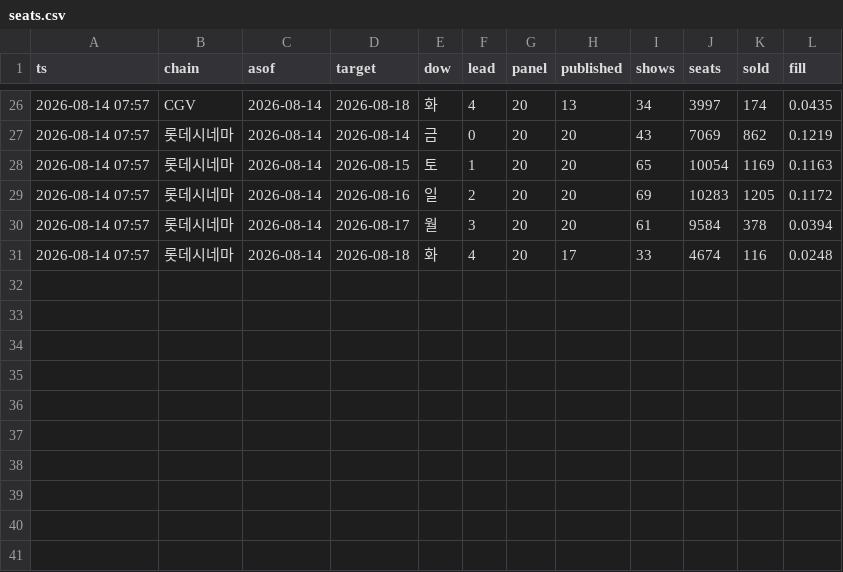
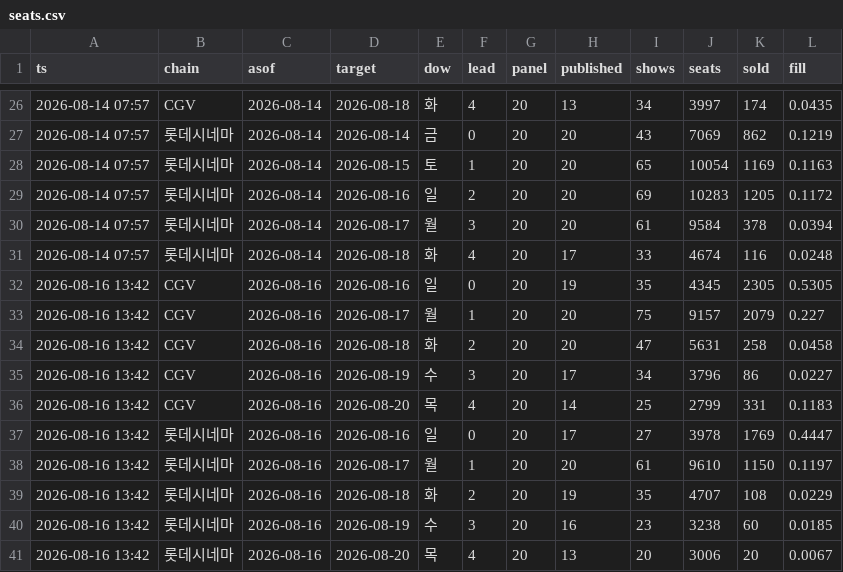
Before and after one commit to AndyWallstreet/buzztrend, a CSV file: data/hatchuping/seats.csv, drawn as a sheet; only a part is shown, gaps mark what is left out; the diff names each change by its address in the sheet, - before the commit and + after, or states it on an @@ line.

Commit message:
seats 2026-08-16

```diff
--- a/data/hatchuping/seats.csv
+++ b/data/hatchuping/seats.csv
+row 32: 2026-08-16 13:42 | CGV | 2026-08-16 | 2026-08-16 | 일 | 0 | 20 | 19 | 35 | 4345 | 2305 | 0.5305
+row 33: 2026-08-16 13:42 | CGV | 2026-08-16 | 2026-08-17 | 월 | 1 | 20 | 20 | 75 | 9157 | 2079 | 0.227
+row 34: 2026-08-16 13:42 | CGV | 2026-08-16 | 2026-08-18 | 화 | 2 | 20 | 20 | 47 | 5631 | 258 | 0.0458
+row 35: 2026-08-16 13:42 | CGV | 2026-08-16 | 2026-08-19 | 수 | 3 | 20 | 17 | 34 | 3796 | 86 | 0.0227
+row 36: 2026-08-16 13:42 | CGV | 2026-08-16 | 2026-08-20 | 목 | 4 | 20 | 14 | 25 | 2799 | 331 | 0.1183
+row 37: 2026-08-16 13:42 | 롯데시네마 | 2026-08-16 | 2026-08-16 | 일 | 0 | 20 | 17 | 27 | 3978 | 1769 | 0.4447
+row 38: 2026-08-16 13:42 | 롯데시네마 | 2026-08-16 | 2026-08-17 | 월 | 1 | 20 | 20 | 61 | 9610 | 1150 | 0.1197
+row 39: 2026-08-16 13:42 | 롯데시네마 | 2026-08-16 | 2026-08-18 | 화 | 2 | 20 | 19 | 35 | 4707 | 108 | 0.0229
+row 40: 2026-08-16 13:42 | 롯데시네마 | 2026-08-16 | 2026-08-19 | 수 | 3 | 20 | 16 | 23 | 3238 | 60 | 0.0185
+row 41: 2026-08-16 13:42 | 롯데시네마 | 2026-08-16 | 2026-08-20 | 목 | 4 | 20 | 13 | 20 | 3006 | 20 | 0.0067
```
Also changed, not shown: 1 other file.
